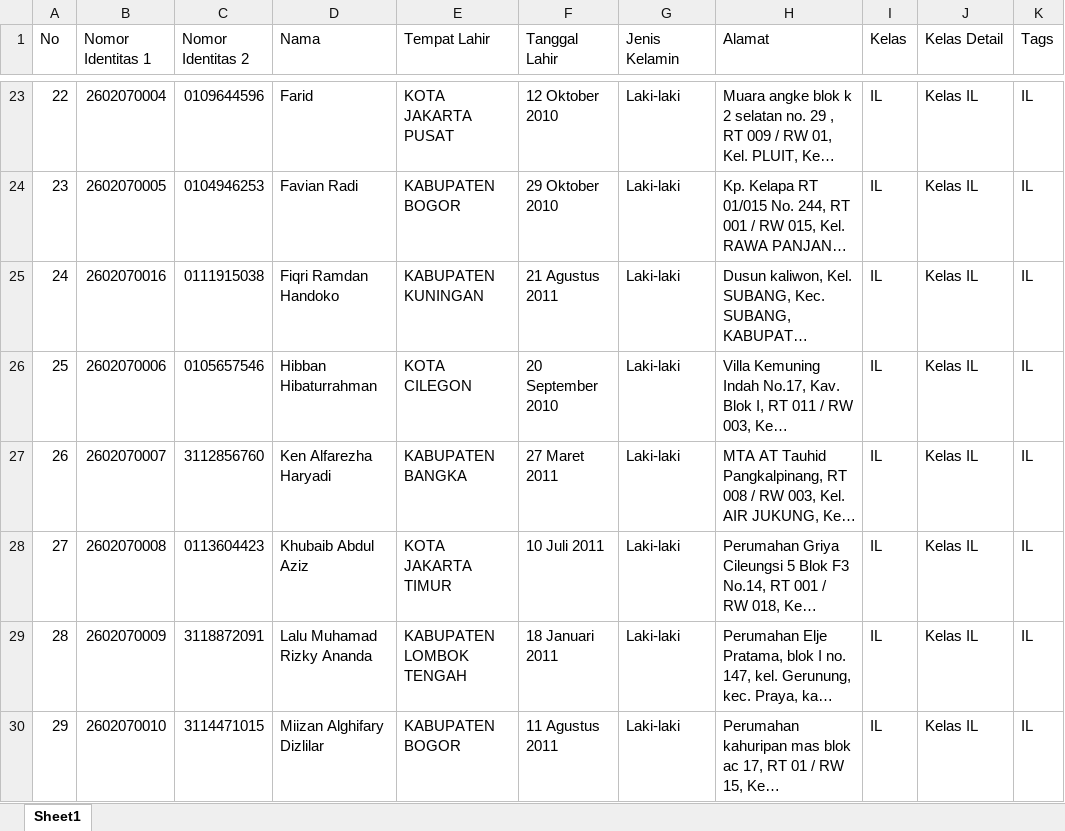
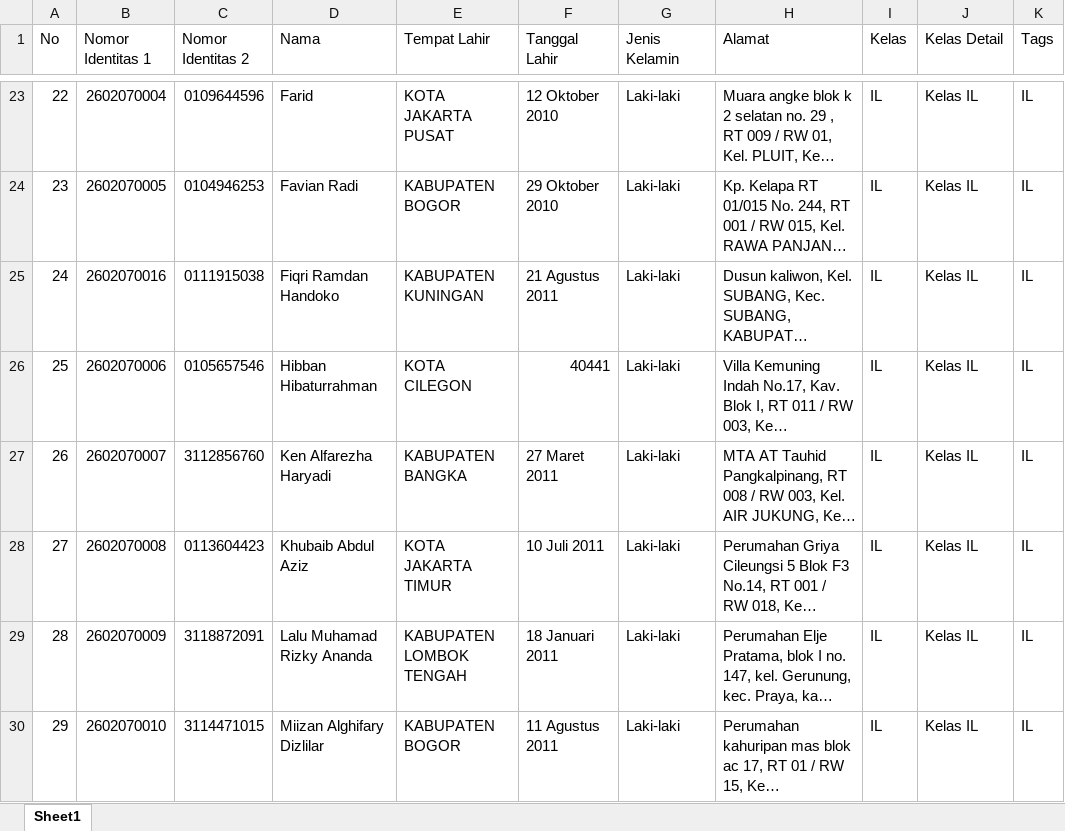
Before and after one commit to devbyrieza/alandalus-alimam, an Excel workbook: Bahan_ID_Card_AlImam/03_Data_Siswa_Siap_Import.xlsx, sheet Sheet1, drawn as a sheet; only a part is shown, gaps mark what is left out; long unchanged cells end in …; values as stored, in another font and other column widths than the file's, no cell formats; the diff covers the shown part only; the diff names each change by its address in the sheet, - before the commit and + after, or states it on an @@ line.

```diff
--- a/Bahan_ID_Card_AlImam/03_Data_Siswa_Siap_Import.xlsx (sheet Sheet1)
+++ b/Bahan_ID_Card_AlImam/03_Data_Siswa_Siap_Import.xlsx (sheet Sheet1)
-F26 (Tanggal Lahir): 20 September 2010
+F26 (Tanggal Lahir): 40441
```
Also changed, not shown: 13 edited cells elsewhere in this sheet, cell formats, 59 other files.
